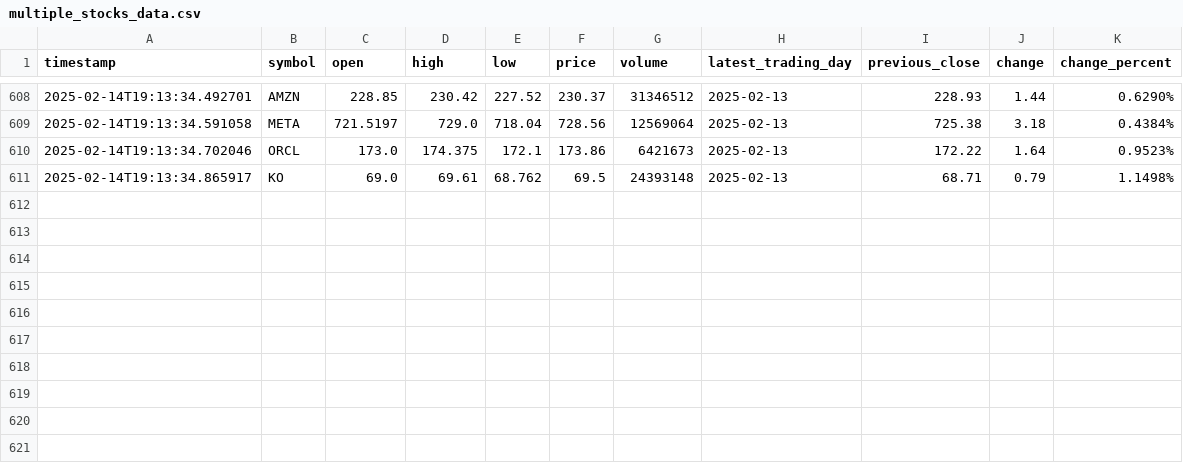
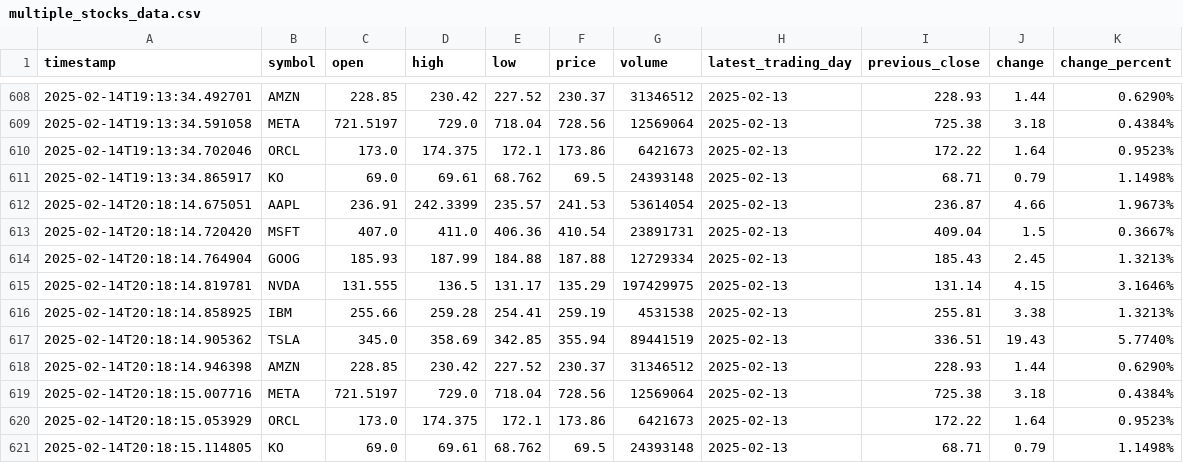
Before and after one commit to Hari20032005/Stock-Data-Collector, a CSV file: multiple_stocks_data.csv, drawn as a sheet; only a part is shown, gaps mark what is left out.

```diff
--- a/multiple_stocks_data.csv
+++ b/multiple_stocks_data.csv
@@ -611 +611,11 @@ timestamp,symbol,open,high,low,price,volume,latest_trading_day,previous_close,ch
 2025-02-14T19:13:34.865917,KO,69.0,69.61,68.762,69.5,24393148,2025-02-13,68.71,0.79,1.1498%
+2025-02-14T20:18:14.675051,AAPL,236.91,242.3399,235.57,241.53,53614054,2025-02-13,236.87,4.66,1.9673%
+2025-02-14T20:18:14.720420,MSFT,407.0,411.0,406.36,410.54,23891731,2025-02-13,409.04,1.5,0.3667%
+2025-02-14T20:18:14.764904,GOOG,185.93,187.99,184.88,187.88,12729334,2025-02-13,185.43,2.45,1.3213%
+2025-02-14T20:18:14.819781,NVDA,131.555,136.5,131.17,135.29,197429975,2025-02-13,131.14,4.15,3.1646%
+2025-02-14T20:18:14.858925,IBM,255.66,259.28,254.41,259.19,4531538,2025-02-13,255.81,3.38,1.3213%
+2025-02-14T20:18:14.905362,TSLA,345.0,358.69,342.85,355.94,89441519,2025-02-13,336.51,19.43,5.7740%
+2025-02-14T20:18:14.946398,AMZN,228.85,230.42,227.52,230.37,31346512,2025-02-13,228.93,1.44,0.6290%
+2025-02-14T20:18:15.007716,META,721.5197,729.0,718.04,728.56,12569064,2025-02-13,725.38,3.18,0.4384%
+2025-02-14T20:18:15.053929,ORCL,173.0,174.375,172.1,173.86,6421673,2025-02-13,172.22,1.64,0.9523%
+2025-02-14T20:18:15.114805,KO,69.0,69.61,68.762,69.5,24393148,2025-02-13,68.71,0.79,1.1498%
```
